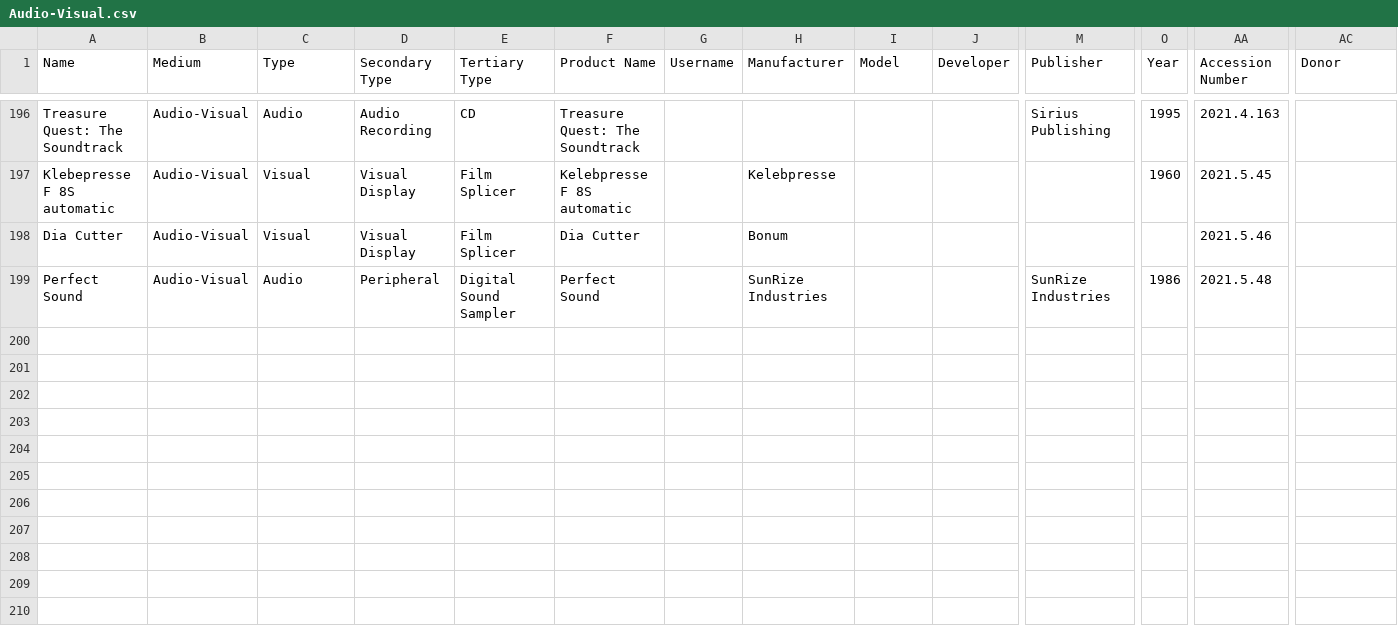
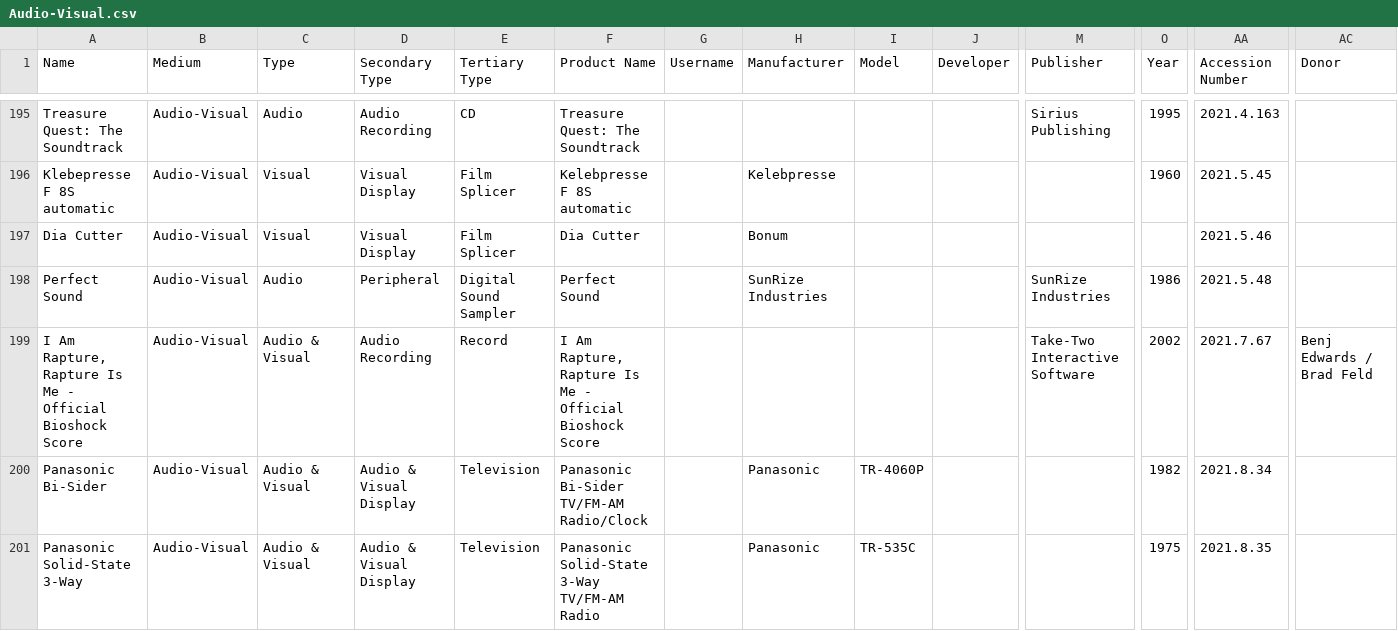
Before and after one commit to MediaArchaeologyLab/MAL_catalogue, a CSV file: Audio-Visual.csv, drawn as a sheet; only a part is shown, gaps mark what is left out; rows hold the shown columns only; the diff covers the shown part only; the diff names each change by its address in the sheet, - before the commit and + after, or states it on an @@ line.

```diff
--- a/Audio-Visual.csv
+++ b/Audio-Visual.csv
+row 199: I Am Rapture, Rapture Is Me - Official Bioshock Score | Audio-Visual | Audio & Visual | Audio Recording | Record | I Am Rapture, Rapture Is Me - Official Bioshock Score |  |  |  |  | Take-Two Interactive Software | 2002 | 2021.7.67 | Benj Edwards / Brad Feld
+row 200: Panasonic Bi-Sider | Audio-Visual | Audio & Visual | Audio & Visual Display | Television | Panasonic Bi-Sider TV/FM-AM Radio/Clock |  | Panasonic | TR-4060P |  |  | 1982 | 2021.8.34
+row 201: Panasonic Solid-State 3-Way | Audio-Visual | Audio & Visual | Audio & Visual Display | Television | Panasonic Solid-State 3-Way TV/FM-AM Radio |  | Panasonic | TR-535C |  |  | 1975 | 2021.8.35
```
Also changed, not shown: 3 added rows, 1 removed row and 21 edited cells elsewhere in this file, 1 other file.
